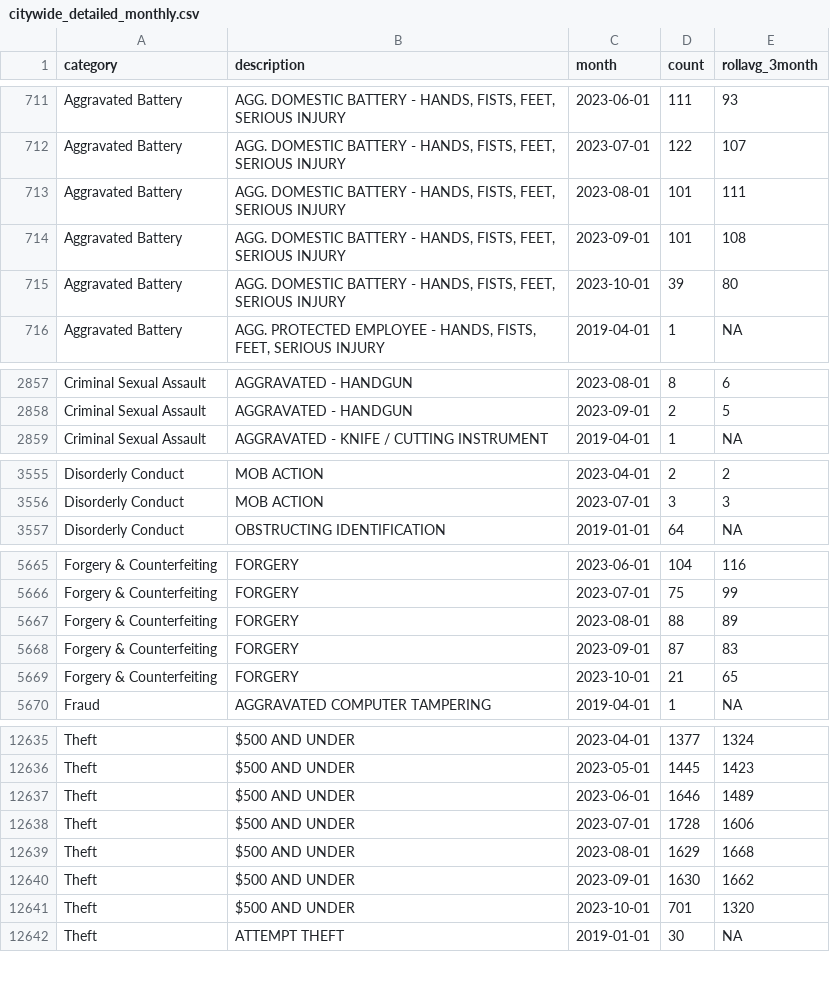
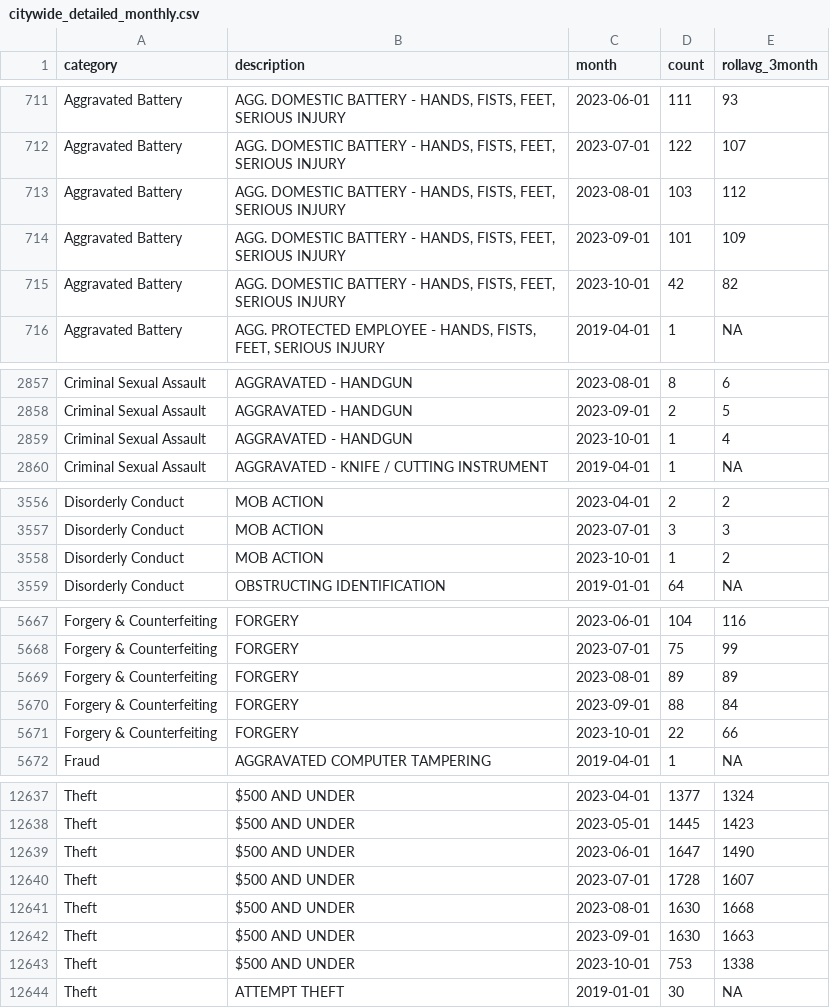
Before and after one commit to abcotvdata/safetytracker_chicago, a CSV file: data/output/monthly/citywide_detailed_monthly.csv, drawn as a sheet; only a part is shown, gaps mark what is left out; the diff covers the shown part only.

Commit message:
New crime data collected

```diff
--- a/data/output/monthly/citywide_detailed_monthly.csv
+++ b/data/output/monthly/citywide_detailed_monthly.csv
@@ -712,5 +712,5 @@ Aggravated Battery,"AGG. DOMESTIC BATTERY - HANDS, FISTS, FEET, SERIOUS INJURY",
 Aggravated Battery,"AGG. DOMESTIC BATTERY - HANDS, FISTS, FEET, SERIOUS INJURY",2023-07-01,122,107
-Aggravated Battery,"AGG. DOMESTIC BATTERY - HANDS, FISTS, FEET, SERIOUS INJURY",2023-08-01,101,111
-Aggravated Battery,"AGG. DOMESTIC BATTERY - HANDS, FISTS, FEET, SERIOUS INJURY",2023-09-01,101,108
-Aggravated Battery,"AGG. DOMESTIC BATTERY - HANDS, FISTS, FEET, SERIOUS INJURY",2023-10-01,39,80
+Aggravated Battery,"AGG. DOMESTIC BATTERY - HANDS, FISTS, FEET, SERIOUS INJURY",2023-08-01,103,112
+Aggravated Battery,"AGG. DOMESTIC BATTERY - HANDS, FISTS, FEET, SERIOUS INJURY",2023-09-01,101,109
+Aggravated Battery,"AGG. DOMESTIC BATTERY - HANDS, FISTS, FEET, SERIOUS INJURY",2023-10-01,42,82
 Aggravated Battery,"AGG. PROTECTED EMPLOYEE - HANDS, FISTS, FEET, SERIOUS INJURY",2019-04-01,1,NA
@@ -2858,2 +2858,3 @@ Criminal Sexual Assault,AGGRAVATED - HANDGUN,2023-08-01,8,6
 Criminal Sexual Assault,AGGRAVATED - HANDGUN,2023-09-01,2,5
+Criminal Sexual Assault,AGGRAVATED - HANDGUN,2023-10-01,1,4
 Criminal Sexual Assault,AGGRAVATED - KNIFE / CUTTING INSTRUMENT,2019-04-01,1,NA
@@ -3556,2 +3557,3 @@ Disorderly Conduct,MOB ACTION,2023-04-01,2,2
 Disorderly Conduct,MOB ACTION,2023-07-01,3,3
+Disorderly Conduct,MOB ACTION,2023-10-01,1,2
 Disorderly Conduct,OBSTRUCTING IDENTIFICATION,2019-01-01,64,NA
@@ -5666,5 +5668,5 @@ Forgery & Counterfeiting,FORGERY,2023-06-01,104,116
 Forgery & Counterfeiting,FORGERY,2023-07-01,75,99
-Forgery & Counterfeiting,FORGERY,2023-08-01,88,89
-Forgery & Counterfeiting,FORGERY,2023-09-01,87,83
-Forgery & Counterfeiting,FORGERY,2023-10-01,21,65
+Forgery & Counterfeiting,FORGERY,2023-08-01,89,89
+Forgery & Counterfeiting,FORGERY,2023-09-01,88,84
+Forgery & Counterfeiting,FORGERY,2023-10-01,22,66
 Fraud,AGGRAVATED COMPUTER TAMPERING,2019-04-01,1,NA
@@ -12636,7 +12638,7 @@ Theft,$500 AND UNDER,2023-04-01,1377,1324
 Theft,$500 AND UNDER,2023-05-01,1445,1423
-Theft,$500 AND UNDER,2023-06-01,1646,1489
-Theft,$500 AND UNDER,2023-07-01,1728,1606
-Theft,$500 AND UNDER,2023-08-01,1629,1668
-Theft,$500 AND UNDER,2023-09-01,1630,1662
-Theft,$500 AND UNDER,2023-10-01,701,1320
+Theft,$500 AND UNDER,2023-06-01,1647,1490
+Theft,$500 AND UNDER,2023-07-01,1728,1607
+Theft,$500 AND UNDER,2023-08-01,1630,1668
+Theft,$500 AND UNDER,2023-09-01,1630,1663
+Theft,$500 AND UNDER,2023-10-01,753,1338
 Theft,ATTEMPT THEFT,2019-01-01,30,NA
```
Also changed, not shown: 161 edited cells elsewhere in this file, data/output/areas/area_category.csv, data/output/areas/area_type.csv, 49 other files.
